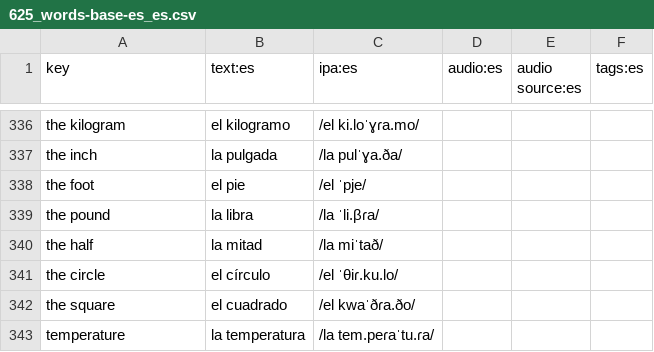
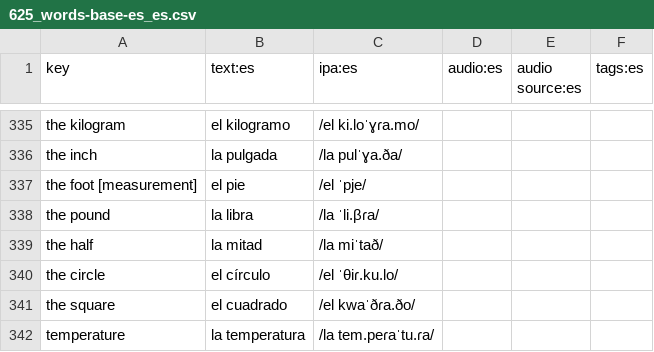
Before and after one commit to ankilangs/ankilangs, a CSV file: src/data/625_words-base-es_es.csv, drawn as a sheet; only a part is shown, gaps mark what is left out; the diff covers the shown part only.

```diff
--- a/src/data/625_words-base-es_es.csv
+++ b/src/data/625_words-base-es_es.csv
@@ -337,3 +336,3 @@ the kilogram,el kilogramo,/el ki.loˈɣɾa.mo/,,,
 the inch,la pulgada,/la pulˈɣa.ða/,,,
-the foot,el pie,/el ˈpje/,,,
+the foot [measurement],el pie,/el ˈpje/,,,
 the pound,la libra,/la ˈli.βɾa/,,,
```
Also changed, not shown: 4 added rows, 5 removed rows and 13 edited cells elsewhere in this file.
